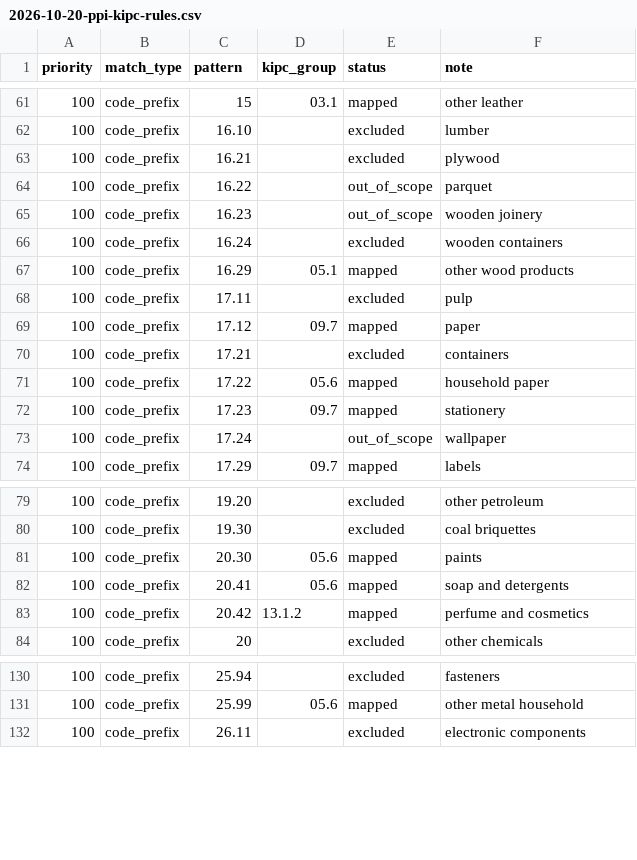
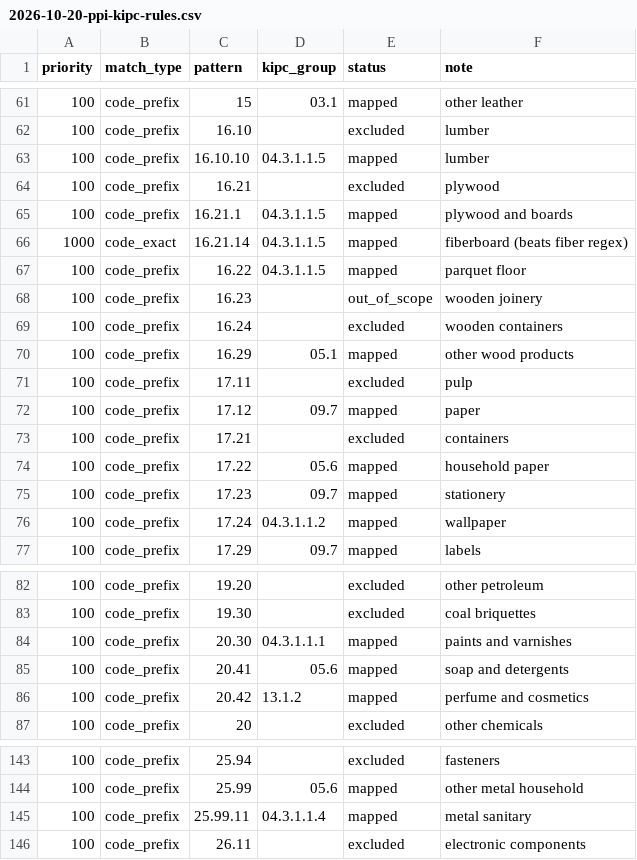
Before and after one commit to kmlebedev/clickhouse-import-rosstat, a CSV file: docs/research/2026-10-20-ppi-kipc-rules.csv, drawn as a sheet; only a part is shown, gaps mark what is left out; the diff covers the shown part only.

```diff
--- a/docs/research/2026-10-20-ppi-kipc-rules.csv
+++ b/docs/research/2026-10-20-ppi-kipc-rules.csv
@@ -62,4 +62,7 @@ priority,match_type,pattern,kipc_group,status,note
 100,code_prefix,16.10,,excluded,lumber
+100,code_prefix,16.10.10,04.3.1.1.5,mapped,lumber
 100,code_prefix,16.21,,excluded,plywood
-100,code_prefix,16.22,,out_of_scope,parquet
+100,code_prefix,16.21.1,04.3.1.1.5,mapped,plywood and boards
+1000,code_exact,16.21.14,04.3.1.1.5,mapped,fiberboard (beats fiber regex)
+100,code_prefix,16.22,04.3.1.1.5,mapped,parquet floor
 100,code_prefix,16.23,,out_of_scope,wooden joinery
@@ -72,3 +75,3 @@ priority,match_type,pattern,kipc_group,status,note
 100,code_prefix,17.23,09.7,mapped,stationery
-100,code_prefix,17.24,,out_of_scope,wallpaper
+100,code_prefix,17.24,04.3.1.1.2,mapped,wallpaper
 100,code_prefix,17.29,09.7,mapped,labels
@@ -80,3 +83,3 @@ priority,match_type,pattern,kipc_group,status,note
 100,code_prefix,19.30,,excluded,coal briquettes
-100,code_prefix,20.30,05.6,mapped,paints
+100,code_prefix,20.30,04.3.1.1.1,mapped,paints and varnishes
 100,code_prefix,20.41,05.6,mapped,soap and detergents
@@ -131,2 +144,3 @@ priority,match_type,pattern,kipc_group,status,note
 100,code_prefix,25.99,05.6,mapped,other metal household
+100,code_prefix,25.99.11,04.3.1.1.4,mapped,metal sanitary
 100,code_prefix,26.11,,excluded,electronic components
```
Also changed, not shown: 10 added rows and 14 edited cells elsewhere in this file, docs/research/2026-10-20-ppi-kipc-mapping.csv, docs/research/2026-10-20-ppi-kipc-parity.csv, 10 other files.
